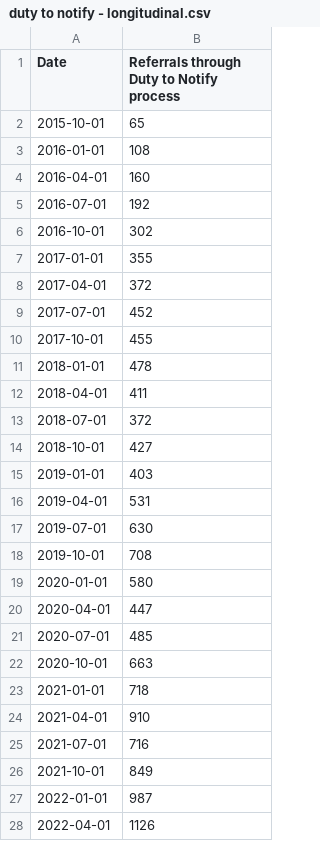
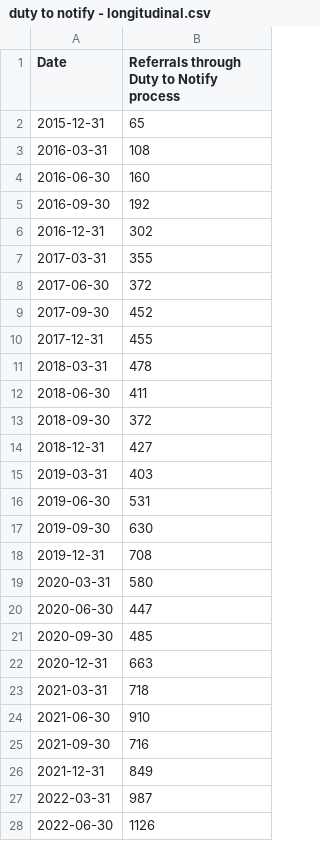
Before and after one commit to britishredcrosssociety/state-of-asylum-system, a CSV file: data-raw/flourish/5 - Trafficking/duty to notify - longitudinal.csv, drawn as a sheet; only a part is shown; the diff covers the shown part only.

```diff
--- a/data-raw/flourish/5 - Trafficking/duty to notify - longitudinal.csv
+++ b/data-raw/flourish/5 - Trafficking/duty to notify - longitudinal.csv
@@ -1,28 +1,28 @@
 Date,Referrals through Duty to Notify process
-2015-10-01,65
-2016-01-01,108
-2016-04-01,160
-2016-07-01,192
-2016-10-01,302
-2017-01-01,355
-2017-04-01,372
-2017-07-01,452
-2017-10-01,455
-2018-01-01,478
-2018-04-01,411
-2018-07-01,372
-2018-10-01,427
-2019-01-01,403
-2019-04-01,531
-2019-07-01,630
-2019-10-01,708
-2020-01-01,580
-2020-04-01,447
-2020-07-01,485
-2020-10-01,663
-2021-01-01,718
-2021-04-01,910
-2021-07-01,716
-2021-10-01,849
-2022-01-01,987
-2022-04-01,1126
+2015-12-31,65
+2016-03-31,108
+2016-06-30,160
+2016-09-30,192
+2016-12-31,302
+2017-03-31,355
+2017-06-30,372
+2017-09-30,452
+2017-12-31,455
+2018-03-31,478
+2018-06-30,411
+2018-09-30,372
+2018-12-31,427
+2019-03-31,403
+2019-06-30,531
+2019-09-30,630
+2019-12-31,708
+2020-03-31,580
+2020-06-30,447
+2020-09-30,485
+2020-12-31,663
+2021-03-31,718
+2021-06-30,910
+2021-09-30,716
+2021-12-31,849
+2022-03-31,987
+2022-06-30,1126
```
Also changed, not shown: 1 added row and 3 edited cells elsewhere in this file, data-raw/flourish/5 - Trafficking/NRM referrals by first responder.csv, data-raw/flourish/5 - Trafficking/NRM referrals by nationality.csv, 6 other files.
